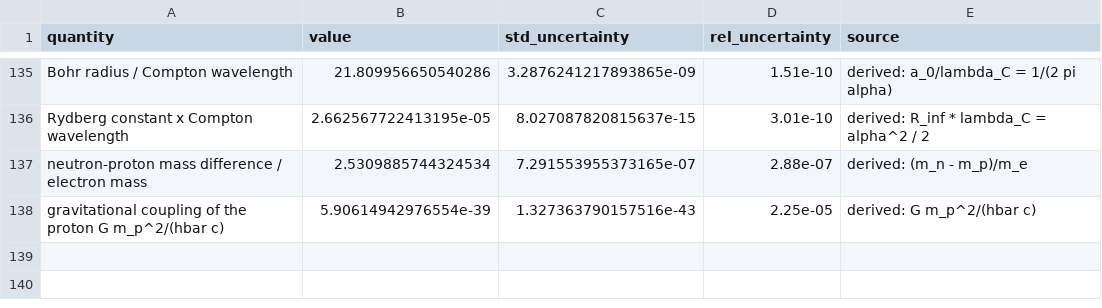
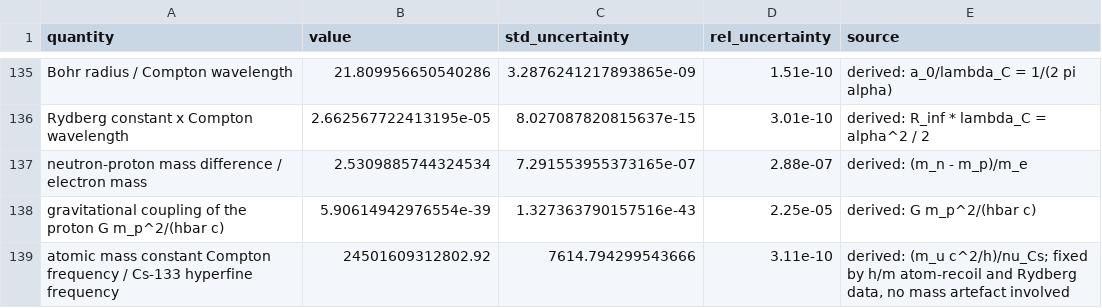
Before and after one commit to Tetryonix/James-Michael-Moore, a CSV file: audit/reference/codata2022_dimensionless.csv, drawn as a sheet; only a part is shown, gaps mark what is left out; the diff names each change by its address in the sheet, - before the commit and + after, or states it on an @@ line.

```diff
--- a/audit/reference/codata2022_dimensionless.csv
+++ b/audit/reference/codata2022_dimensionless.csv
+row 139: atomic mass constant Compton frequency / Cs-133 hyperfine frequency | 24501609312802.92 | 7614.794299543666 | 3.11e-10 | derived: (m_u c^2/h)/nu_Cs; fixed by h/m atom-recoil and Rydberg data, no mass artefact involved
```
Also changed, not shown: 7 other files.
